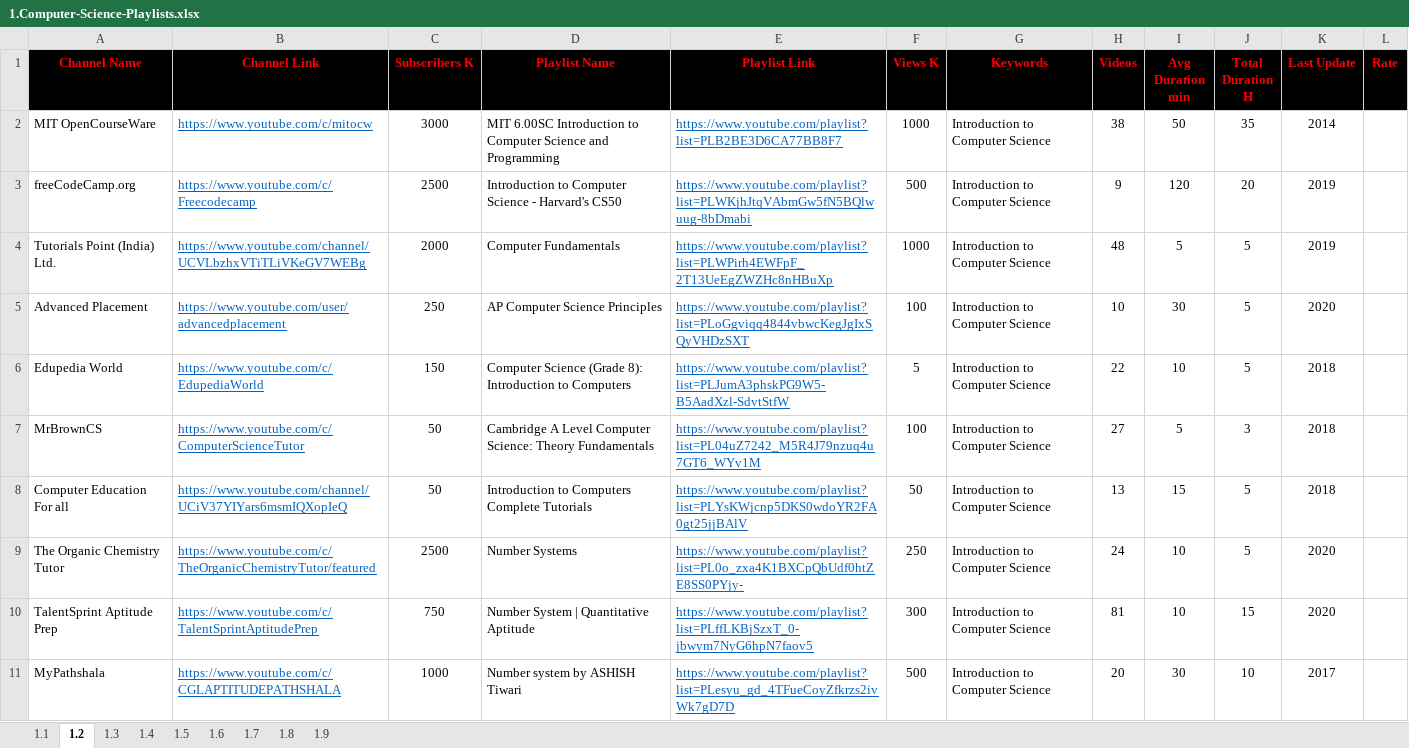
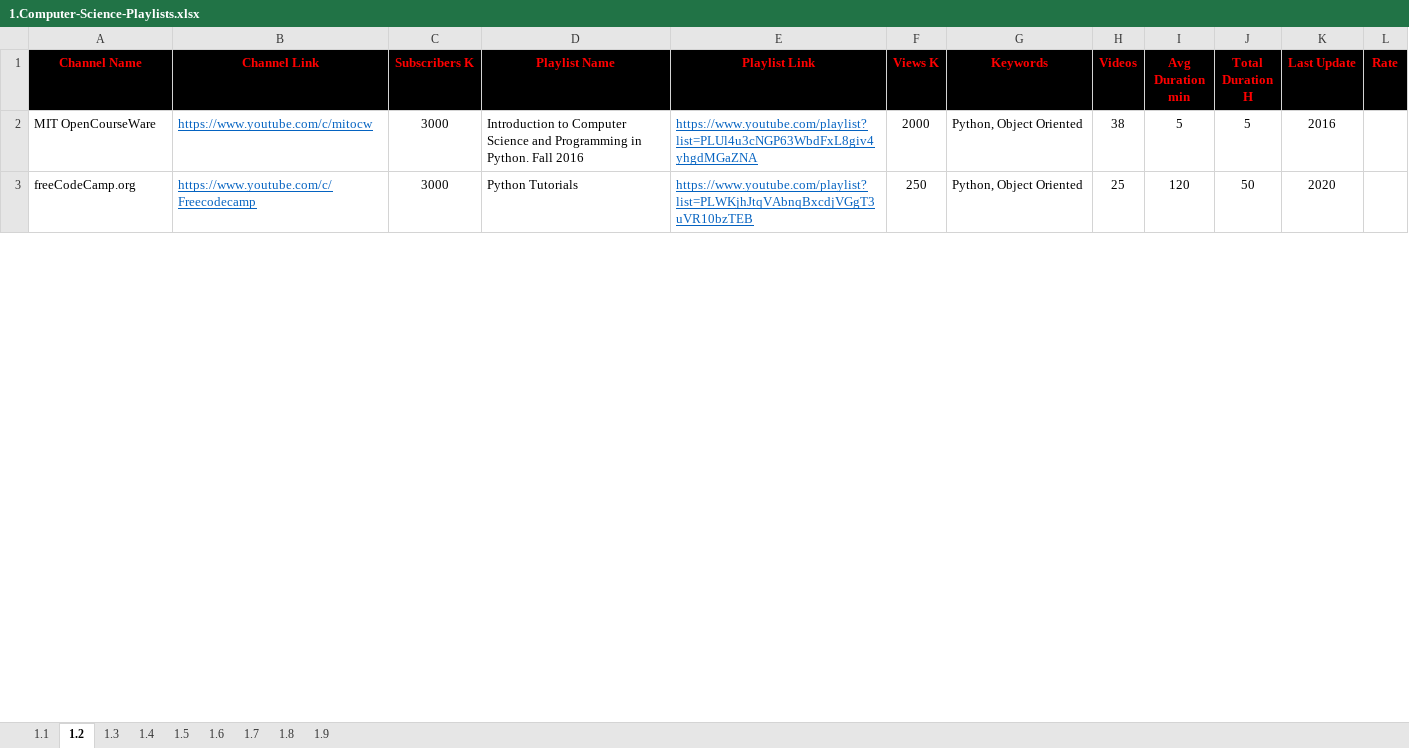
Before and after one commit to MarwanELAdawy/YouTube-Playlists, an Excel workbook: 1.Computer-Science-Playlists.xlsx, sheet 1.2, drawn as a sheet; only a part is shown; values as stored, in another font and other column widths than the file's, no borders; removed rows and columns are numbered as before the commit, all else as after; the diff covers the shown part only; the diff names each change by its address in the sheet, - before the commit and + after, or states it on an @@ line.

Commit message:
Update 1.Computer-Science-Playlists.xlsx

```diff
--- a/1.Computer-Science-Playlists.xlsx (sheet 1.2)
+++ b/1.Computer-Science-Playlists.xlsx (sheet 1.2)
-D2 (Playlist Name): MIT 6.00SC Introduction to Computer Science and Programming
+D2 (Playlist Name): Introduction to Computer Science and Programming in Python. Fall 2016
-E2 (Playlist Link): https://www.youtube.com/playlist?list=PLB2BE3D6CA77BB8F7
+E2 (Playlist Link): https://www.youtube.com/playlist?list=PLUl4u3cNGP63WbdFxL8giv4yhgdMGaZNA
-F2 (Views K): 1000
+F2 (Views K): 2000
-G2:G3 (Keywords): Introduction to Computer Science
+G2:G3 (Keywords): Python, Object Oriented
-I2 (Avg Duration min): 50
+I2 (Avg Duration min): 5
-J2 (Total Duration H): 35
+J2 (Total Duration H): 5
-K2 (Last Update): 2014
+K2 (Last Update): 2016
-C3 (Subscribers K): 2500
+C3 (Subscribers K): 3000
-D3 (Playlist Name): Introduction to Computer Science - Harvard's CS50
+D3 (Playlist Name): Python Tutorials
-E3 (Playlist Link): https://www.youtube.com/playlist?list=PLWKjhJtqVAbmGw5fN5BQlwuug-8bDmabi
+E3 (Playlist Link): https://www.youtube.com/playlist?list=PLWKjhJtqVAbnqBxcdjVGgT3uVR10bzTEB
-F3 (Views K): 500
+F3 (Views K): 250
-H3 (Videos): 9
+H3 (Videos): 25
-J3 (Total Duration H): 20
+J3 (Total Duration H): 50
-K3 (Last Update): 2019
+K3 (Last Update): 2020
-row 4: Tutorials Point (India) Ltd. | https://www.youtube.com/channel/UCVLbzhxVTiTLiVKeGV7WEBg | 2000 | Computer Fundamentals | https://www.youtube.com/playlist?list=PLWPirh4EWFpF_2T13UeEgZWZHc8nHBuXp | 1000 | Introduction to Computer Science | 48 | 5 | 5 | 2019
-row 5: Advanced Placement | https://www.youtube.com/user/advancedplacement | 250 | AP Computer Science Principles | https://www.youtube.com/playlist?list=PLoGgviqq4844vbwcKegJgIxSQyVHDzSXT | 100 | Introduction to Computer Science | 10 | 30 | 5 | 2020
-row 6: Edupedia World | https://www.youtube.com/c/EdupediaWorld | 150 | Computer Science (Grade 8): Introduction to Computers | https://www.youtube.com/playlist?list=PLJumA3phskPG9W5-B5AadXzl-SdvtStfW | 5 | Introduction to Computer Science | 22 | 10 | 5 | 2018
-row 7: MrBrownCS | https://www.youtube.com/c/ComputerScienceTutor | 50 | Cambridge A Level Computer Science: Theory Fundamentals | https://www.youtube.com/playlist?list=PL04uZ7242_M5R4J79nzuq4u7GT6_WYv1M | 100 | Introduction to Computer Science | 27 | 5 | 3 | 2018
-row 8: Computer Education For all | https://www.youtube.com/channel/UCiV37YIYars6msmIQXopIeQ | 50 | Introduction to Computers Complete Tutorials | https://www.youtube.com/playlist?list=PLYsKWjcnp5DKS0wdoYR2FA0gt25jjBAlV | 50 | Introduction to Computer Science | 13 | 15 | 5 | 2018
-row 9: The Organic Chemistry Tutor | https://www.youtube.com/c/TheOrganicChemistryTutor/featured | 2500 | Number Systems | https://www.youtube.com/playlist?list=PL0o_zxa4K1BXCpQbUdf0htZE8SS0PYjy- | 250 | Introduction to Computer Science | 24 | 10 | 5 | 2020
-row 10: TalentSprint Aptitude Prep | https://www.youtube.com/c/TalentSprintAptitudePrep | 750 | Number System | Quantitative Aptitude | https://www.youtube.com/playlist?list=PLffLKBjSzxT_0-jbwym7NyG6hpN7faov5 | 300 | Introduction to Computer Science | 81 | 10 | 15 | 2020
-row 11: MyPathshala | https://www.youtube.com/c/CGLAPTITUDEPATHSHALA | 1000 | Number system by ASHISH Tiwari | https://www.youtube.com/playlist?list=PLesyu_gd_4TFueCoyZfkrzs2ivWk7gD7D | 500 | Introduction to Computer Science | 20 | 30 | 10 | 2017
```
Also changed, not shown: 16 added rows and 67 removed rows elsewhere in this sheet, sheet 1.1, sheet 1.3.
